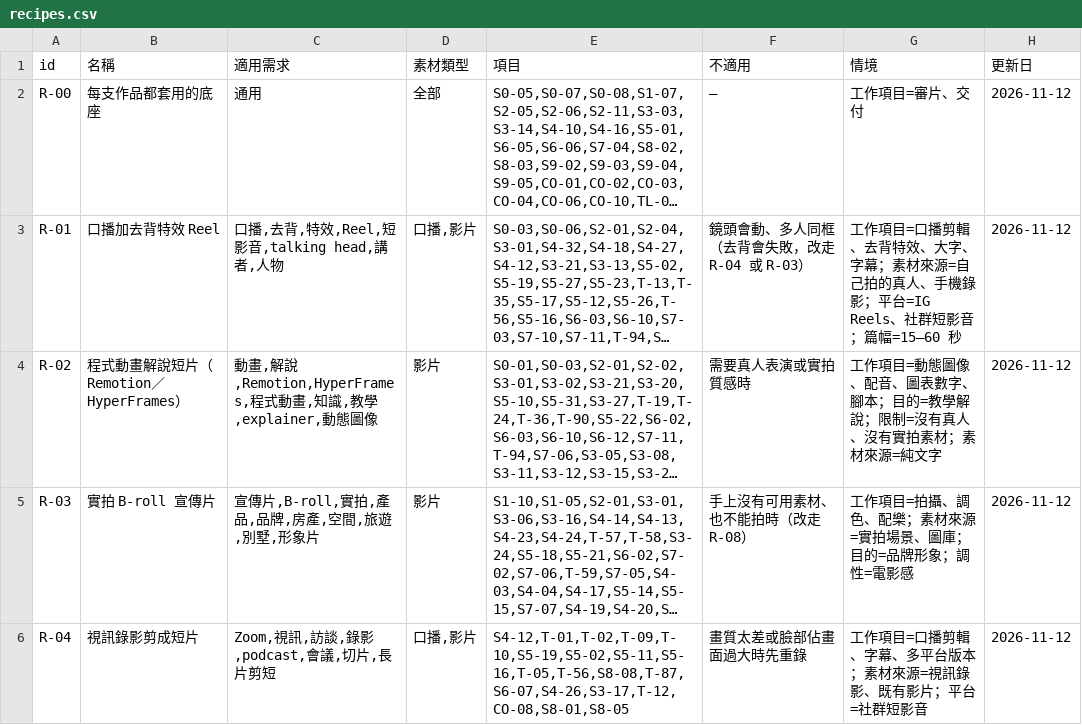
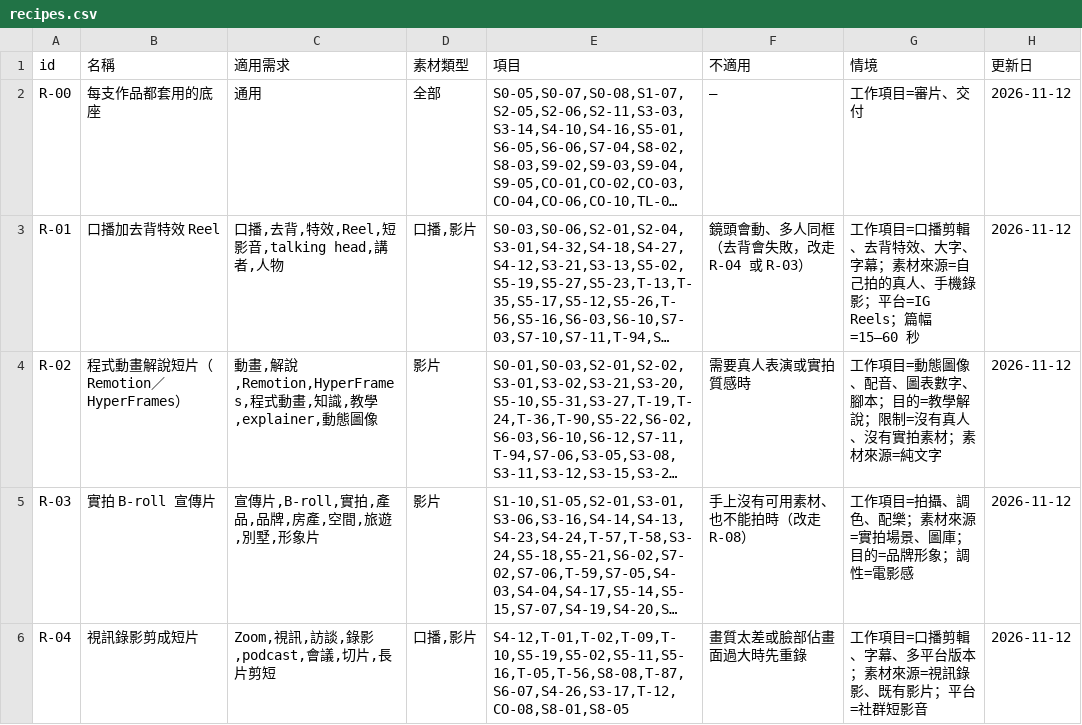
Before and after one commit to mick3412/production-playbook, a CSV file: data/recipes.csv, drawn as a sheet; only a part is shown; long unchanged cells end in …; the diff names each change by its address in the sheet, - before the commit and + after, or states it on an @@ line.

```diff
--- a/data/recipes.csv
+++ b/data/recipes.csv
-G3 (情境): …平台=IG Reels、社群短影音；篇幅=15–60…
+G3 (情境): …平台=IG Reels；篇幅=15–60…
```
Also changed, not shown: data/entries.csv, data/tools.csv, 6 other files.
